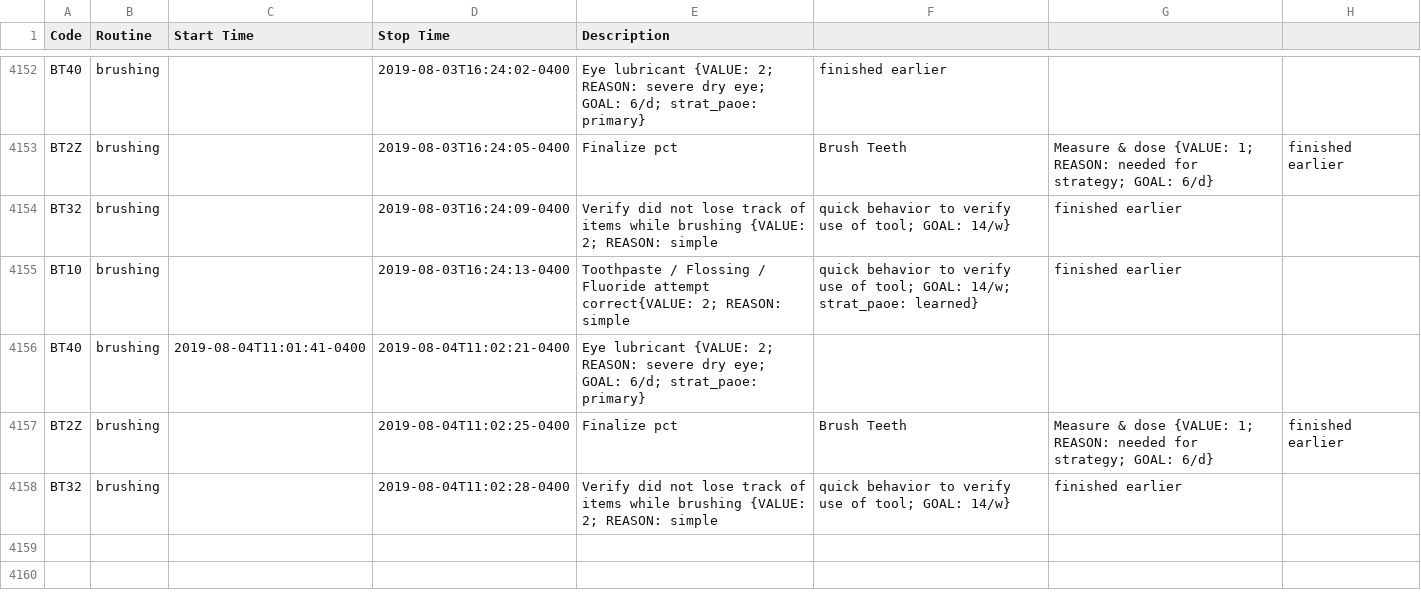
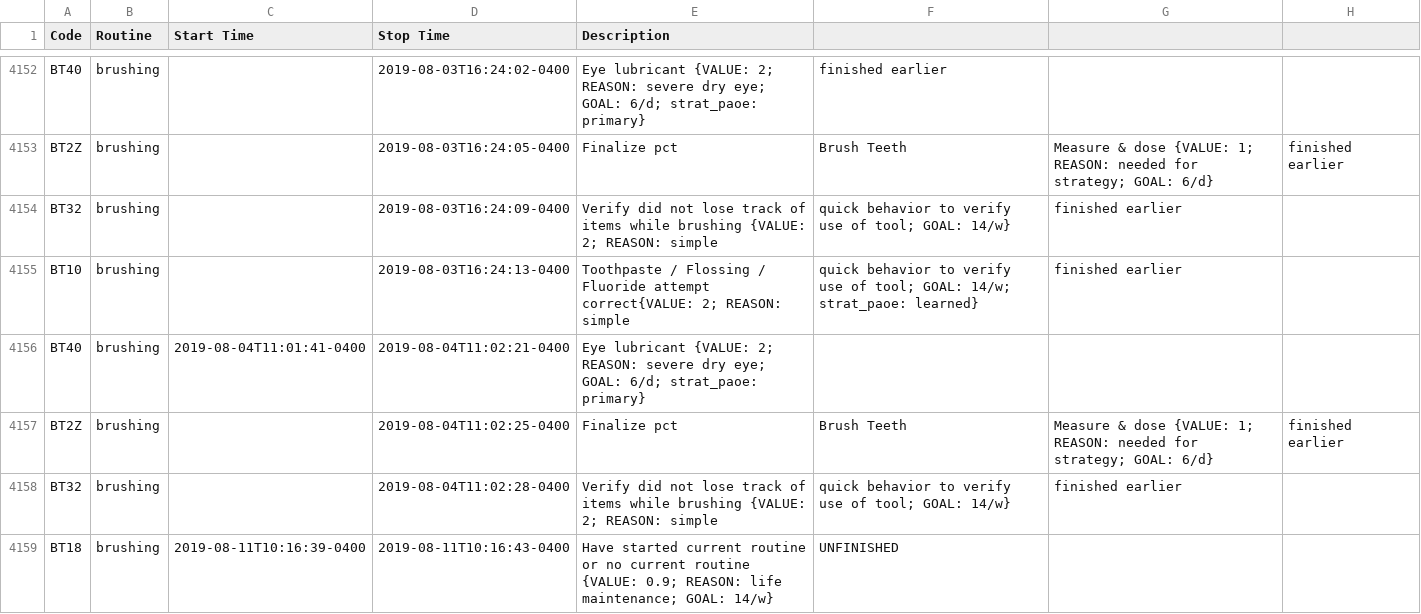
Before and after one commit to fuzzyTew/todo, a CSV file: Routine/routine/routinedata.csv, drawn as a sheet; only a part is shown, gaps mark what is left out.

Commit message:
2019-08-11 brushing Have started current routine or no current routine {VALUE: 0.9; REASON: life maintenance; GOAL: 14/w}

```diff
--- a/Routine/routine/routinedata.csv
+++ b/Routine/routine/routinedata.csv
@@ -4158 +4158,2 @@ BT2Z, brushing, , 2019-08-04T11:02:25-0400, Finalize pct, Brush Teeth, Measure &
 BT32, brushing, , 2019-08-04T11:02:28-0400, Verify did not lose track of items while brushing {VALUE: 2; REASON: simple, quick behavior to verify use of tool; GOAL: 14/w}, finished earlier
+BT18, brushing, 2019-08-11T10:16:39-0400, 2019-08-11T10:16:43-0400, Have started current routine or no current routine {VALUE: 0.9; REASON: life maintenance; GOAL: 14/w}, UNFINISHED
```
Also changed, not shown: Routine/ttrack/time_details.csv, 1 other file.
